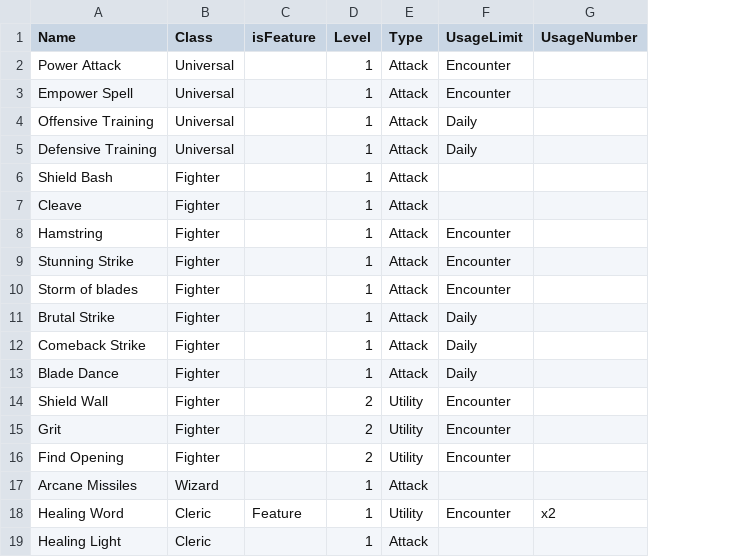
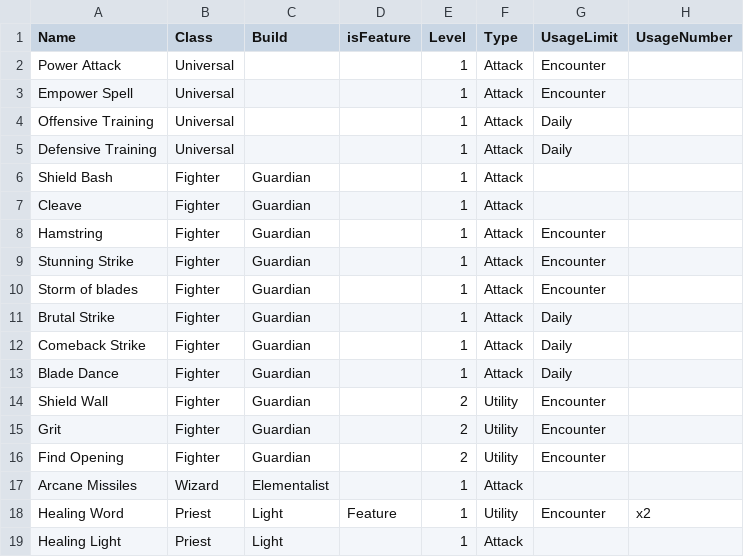
Before and after one commit to capelastegui/sfrpg, a CSV file: raw/Powers-raw.csv, drawn as a sheet; only a part is shown; the diff names each change by its address in the sheet, - before the commit and + after, or states it on an @@ line.

Commit message:
Classes and powers: putting stuff together

```diff
--- a/raw/Powers-raw.csv
+++ b/raw/Powers-raw.csv
+column C (Build), rows 6-19: Guardian | Guardian | Guardian | Guardian | Guardian | Guardian | Guardian | Guardian | Guardian | Guardian | Guardian | Elementalist | Light | Light
-B18:B19 (Class): Cleric
+B18:B19 (Class): Priest
```
Also changed, not shown: raw/Powers-tags.csv, 3 other files.
